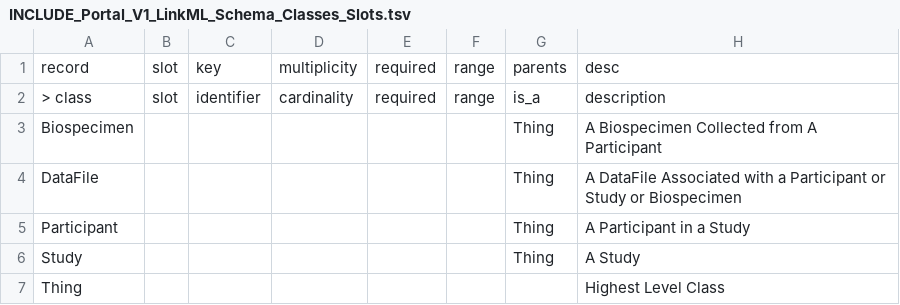
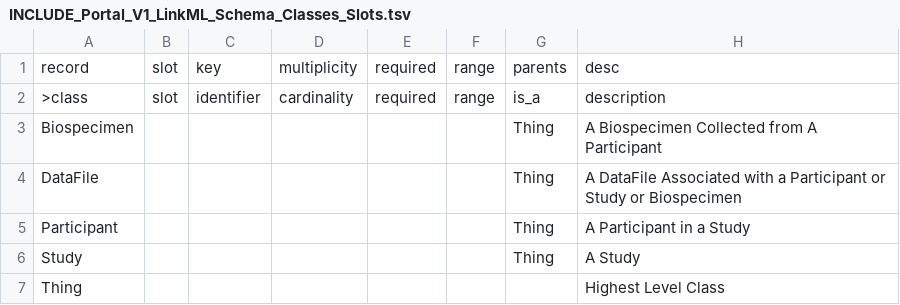
Before and after one commit to include-dcc/include-linkml, a TSV file: src/data/output/INCLUDE_Portal_V1_LinkML_Schema_Classes_Slots.tsv, drawn as a sheet.

Commit message:
updates to schemasheets-restored classes

```diff
--- a/src/data/output/INCLUDE_Portal_V1_LinkML_Schema_Classes_Slots.tsv
+++ b/src/data/output/INCLUDE_Portal_V1_LinkML_Schema_Classes_Slots.tsv
@@ -1,3 +1,3 @@
 record	slot	key	multiplicity	required	range	parents	desc
-> class	slot	identifier	cardinality	required	range	is_a	description
+>class	slot	identifier	cardinality	required	range	is_a	description
 Biospecimen						Thing	A Biospecimen Collected from A Participant
```
Also changed, not shown: 7 other files.
